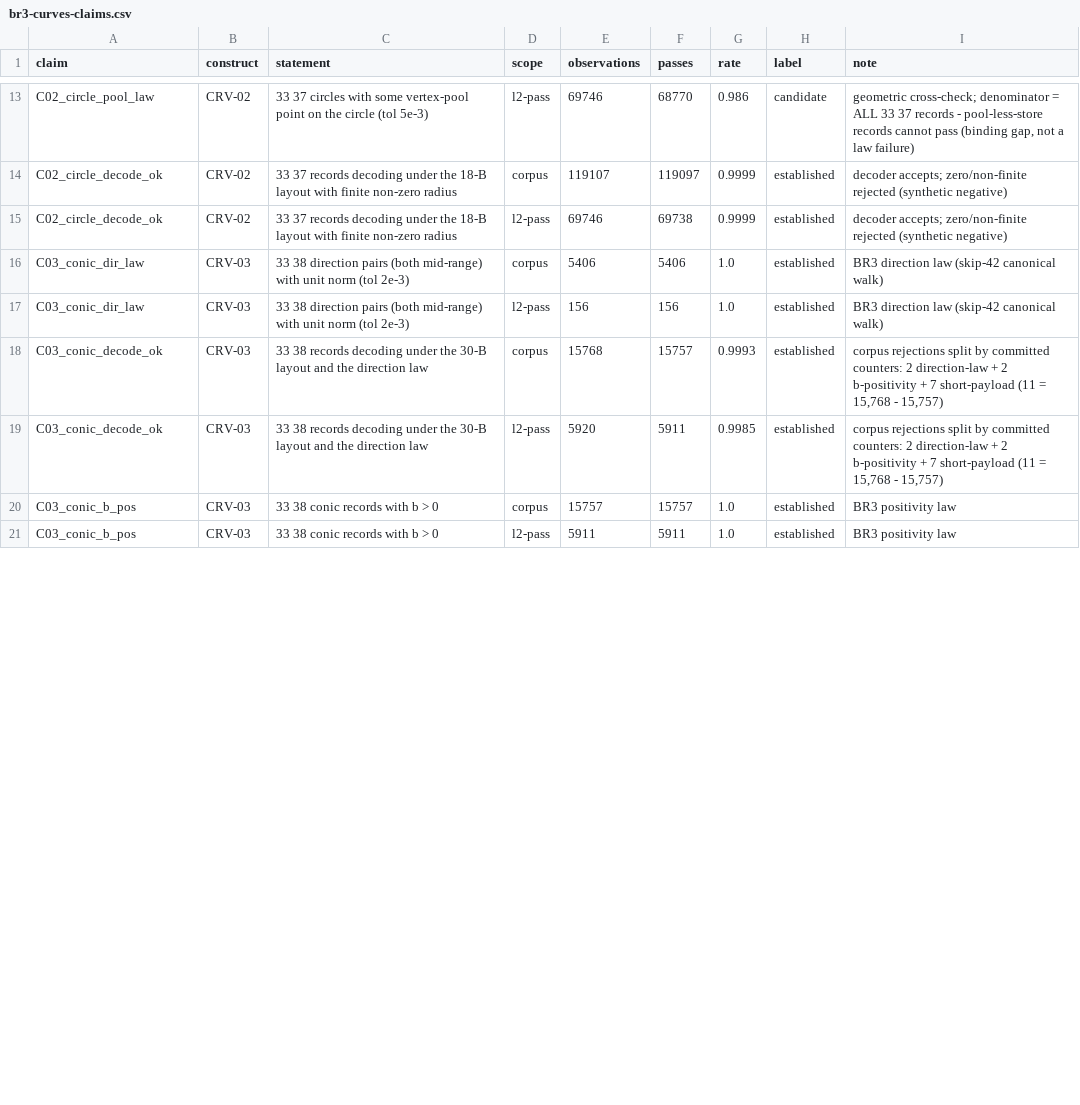
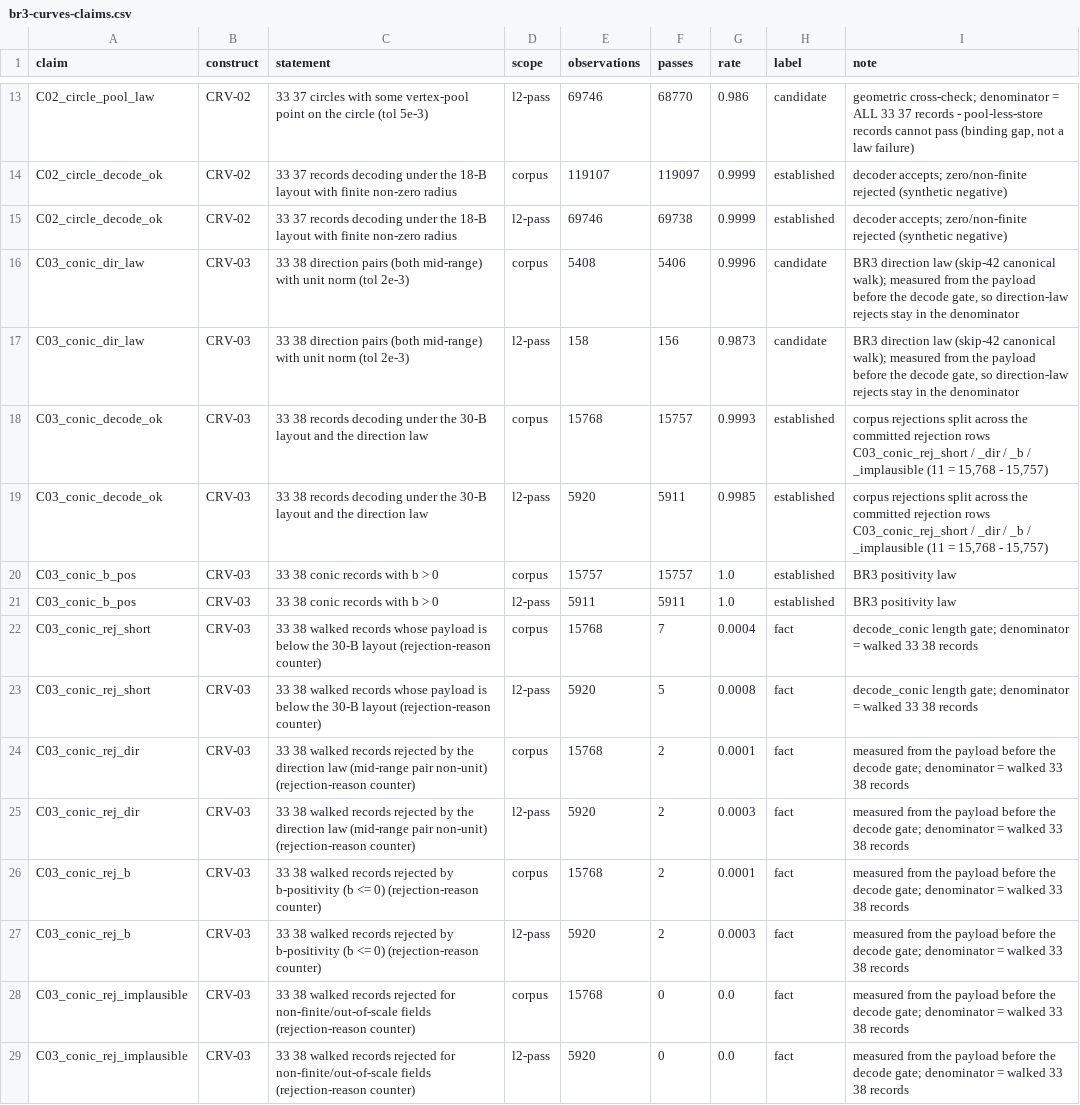
Before and after one commit to MadManJohnSmith/catpart-parser, a CSV file: docs/evidence/data/br3-curves-claims.csv, drawn as a sheet; only a part is shown, gaps mark what is left out; the diff covers the shown part only.

```diff
--- a/docs/evidence/data/br3-curves-claims.csv
+++ b/docs/evidence/data/br3-curves-claims.csv
@@ -15,7 +15,15 @@ C02_circle_decode_ok,CRV-02,33 37 records decoding under the 18-B layout with fi
 C02_circle_decode_ok,CRV-02,33 37 records decoding under the 18-B layout with finite non-zero radius,l2-pass,69746,69738,0.9999,established,decoder accepts; zero/non-finite rejected (synthetic negative)
-C03_conic_dir_law,CRV-03,33 38 direction pairs (both mid-range) with unit norm (tol 2e-3),corpus,5406,5406,1.0,established,BR3 direction law (skip-42 canonical walk)
-C03_conic_dir_law,CRV-03,33 38 direction pairs (both mid-range) with unit norm (tol 2e-3),l2-pass,156,156,1.0,established,BR3 direction law (skip-42 canonical walk)
-C03_conic_decode_ok,CRV-03,33 38 records decoding under the 30-B layout and the direction law,corpus,15768,15757,0.9993,established,"corpus rejections split by committed counters: 2 direction-law + 2 b-positivity + 7 short-payload (11 = 15,768 - 15,757)"
-C03_conic_decode_ok,CRV-03,33 38 records decoding under the 30-B layout and the direction law,l2-pass,5920,5911,0.9985,established,"corpus rejections split by committed counters: 2 direction-law + 2 b-positivity + 7 short-payload (11 = 15,768 - 15,757)"
+C03_conic_dir_law,CRV-03,33 38 direction pairs (both mid-range) with unit norm (tol 2e-3),corpus,5408,5406,0.9996,candidate,"BR3 direction law (skip-42 canonical walk); measured from the payload before the decode gate, so direction-law rejects stay in the denominator"
+C03_conic_dir_law,CRV-03,33 38 direction pairs (both mid-range) with unit norm (tol 2e-3),l2-pass,158,156,0.9873,candidate,"BR3 direction law (skip-42 canonical walk); measured from the payload before the decode gate, so direction-law rejects stay in the denominator"
+C03_conic_decode_ok,CRV-03,33 38 records decoding under the 30-B layout and the direction law,corpus,15768,15757,0.9993,established,"corpus rejections split across the committed rejection rows C03_conic_rej_short / _dir / _b / _implausible (11 = 15,768 - 15,757)"
+C03_conic_decode_ok,CRV-03,33 38 records decoding under the 30-B layout and the direction law,l2-pass,5920,5911,0.9985,established,"corpus rejections split across the committed rejection rows C03_conic_rej_short / _dir / _b / _implausible (11 = 15,768 - 15,757)"
 C03_conic_b_pos,CRV-03,33 38 conic records with b > 0,corpus,15757,15757,1.0,established,BR3 positivity law
 C03_conic_b_pos,CRV-03,33 38 conic records with b > 0,l2-pass,5911,5911,1.0,established,BR3 positivity law
+C03_conic_rej_short,CRV-03,33 38 walked records whose payload is below the 30-B layout (rejection-reason counter),corpus,15768,7,0.0004,fact,decode_conic length gate; denominator = walked 33 38 records
+C03_conic_rej_short,CRV-03,33 38 walked records whose payload is below the 30-B layout (rejection-reason counter),l2-pass,5920,5,0.0008,fact,decode_conic length gate; denominator = walked 33 38 records
+C03_conic_rej_dir,CRV-03,33 38 walked records rejected by the direction law (mid-range pair non-unit) (rejection-reason counter),corpus,15768,2,0.0001,fact,measured from the payload before the decode gate; denominator = walked 33 38 records
+C03_conic_rej_dir,CRV-03,33 38 walked records rejected by the direction law (mid-range pair non-unit) (rejection-reason counter),l2-pass,5920,2,0.0003,fact,measured from the payload before the decode gate; denominator = walked 33 38 records
+C03_conic_rej_b,CRV-03,33 38 walked records rejected by b-positivity (b <= 0) (rejection-reason counter),corpus,15768,2,0.0001,fact,measured from the payload before the decode gate; denominator = walked 33 38 records
+C03_conic_rej_b,CRV-03,33 38 walked records rejected by b-positivity (b <= 0) (rejection-reason counter),l2-pass,5920,2,0.0003,fact,measured from the payload before the decode gate; denominator = walked 33 38 records
+C03_conic_rej_implausible,CRV-03,33 38 walked records rejected for non-finite/out-of-scale fields (rejection-reason counter),corpus,15768,0,0.0,fact,measured from the payload before the decode gate; denominator = walked 33 38 records
+C03_conic_rej_implausible,CRV-03,33 38 walked records rejected for non-finite/out-of-scale fields (rejection-reason counter),l2-pass,5920,0,0.0,fact,measured from the payload before the decode gate; denominator = walked 33 38 records
```
Also changed, not shown: 4 added rows and 8 edited cells elsewhere in this file, 5 other files.
